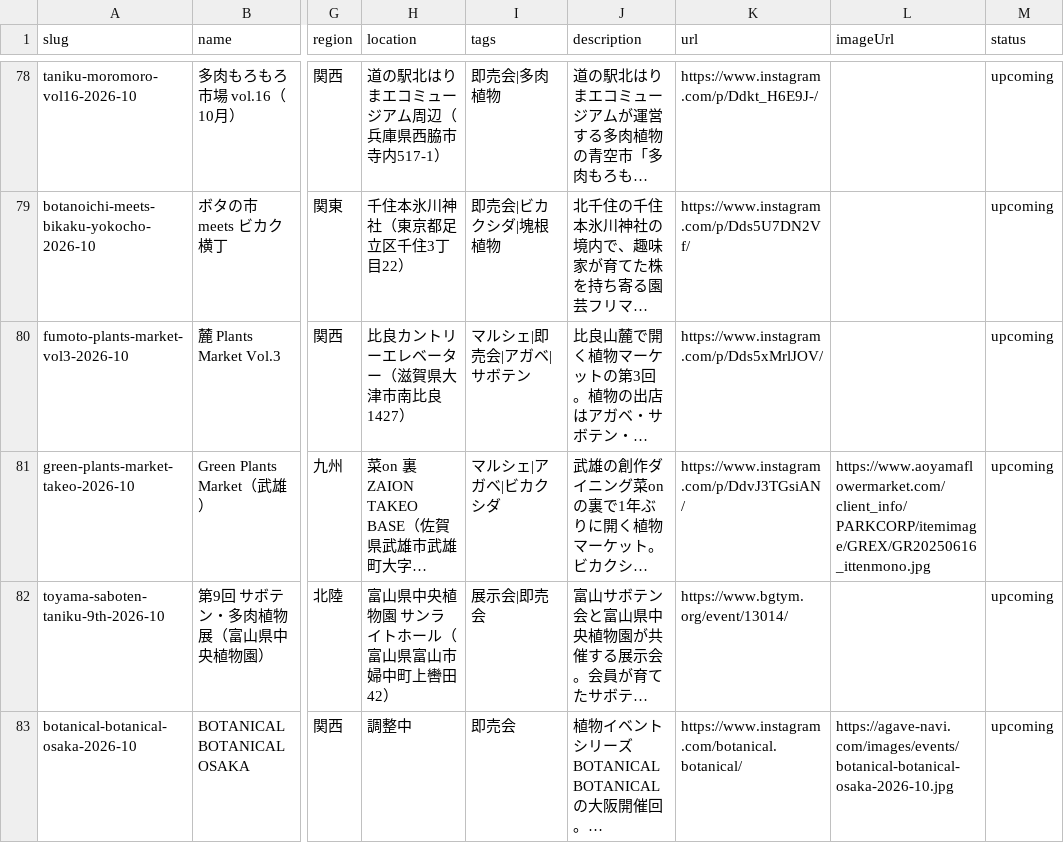
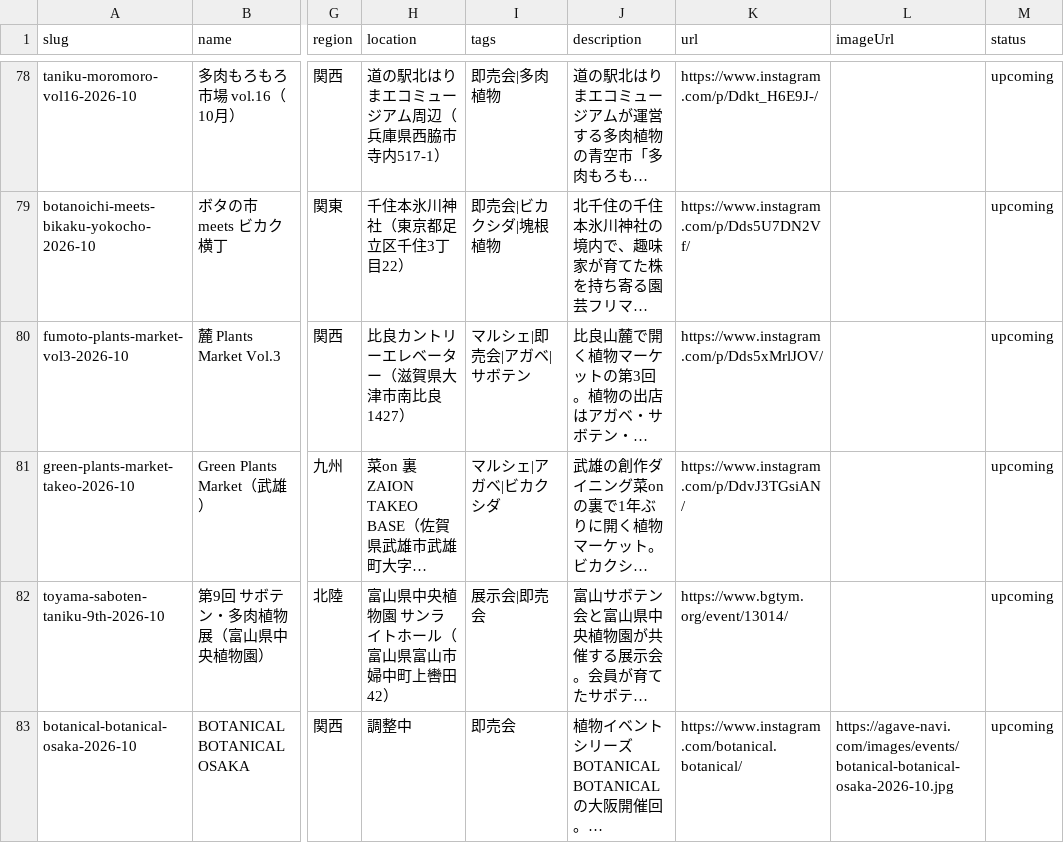
Before and after one commit to mezack0520/agave-navi, a CSV file: events.csv, drawn as a sheet; only a part is shown, gaps mark what is left out; long unchanged cells end in …; the diff names each change by its address in the sheet, - before the commit and + after, or states it on an @@ line.

```diff
--- a/events.csv
+++ b/events.csv
-L81 (imageUrl): https://www.aoyamaflowermarket.com/client_info/PARKCORP/itemimage/GREX/GR20250616_ittenmono.jpg
+L81 (imageUrl): (empty)
```
Also changed, not shown: 52 other files.
